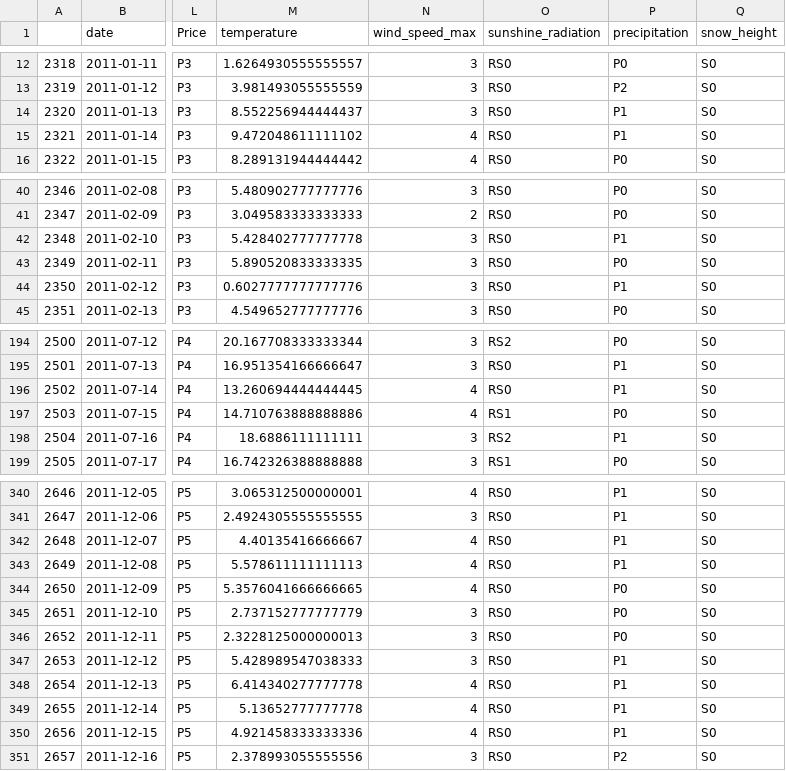
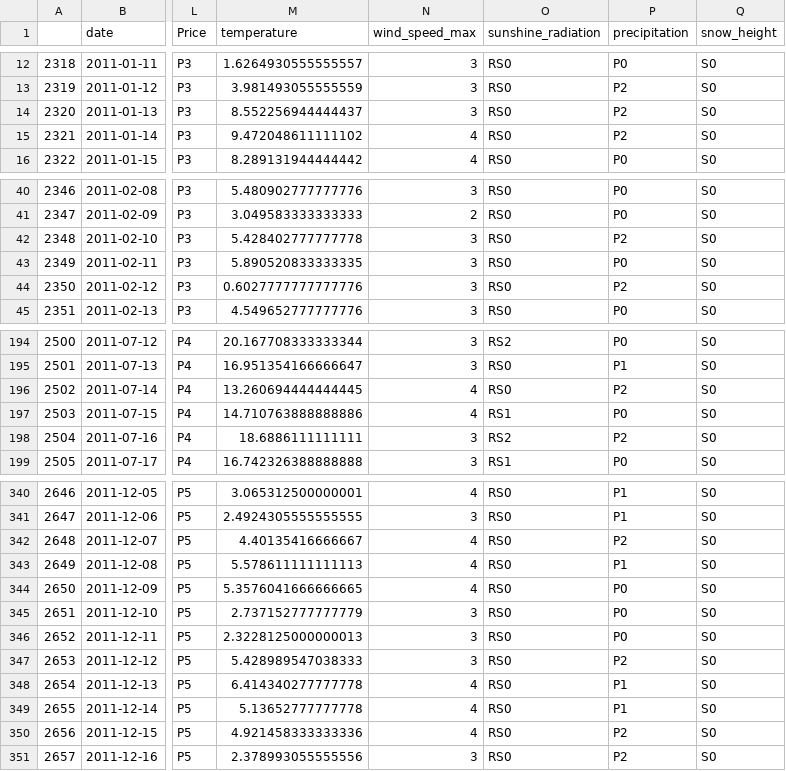
Before and after one commit to chloepelletier/kaggle_project, a CSV file: data/processed/test_set.csv, drawn as a sheet; only a part is shown, gaps mark what is left out; the diff covers the shown part only; the diff names each change by its address in the sheet, - before the commit and + after, or states it on an @@ line.

```diff
--- a/data/processed/test_set.csv
+++ b/data/processed/test_set.csv
-P14:P15 (precipitation): P1
+P14:P15 (precipitation): P2
-P42 (precipitation): P1
+P42 (precipitation): P2
-P44 (precipitation): P1
+P44 (precipitation): P2
-P196 (precipitation): P1
+P196 (precipitation): P2
-P198 (precipitation): P1
+P198 (precipitation): P2
-P342 (precipitation): P1
+P342 (precipitation): P2
-P347 (precipitation): P1
+P347 (precipitation): P2
-P350 (precipitation): P1
+P350 (precipitation): P2
```
Also changed, not shown: 7 edited cells elsewhere in this file, data/processed/training_set.csv, data/processed/validation_set.csv, 2 other files.
